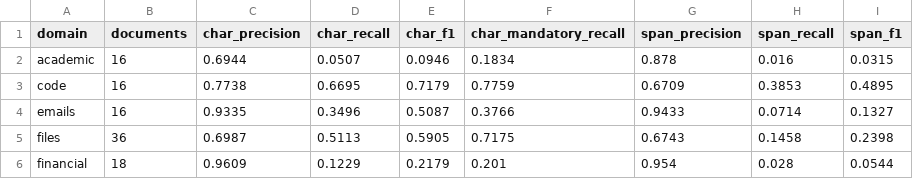
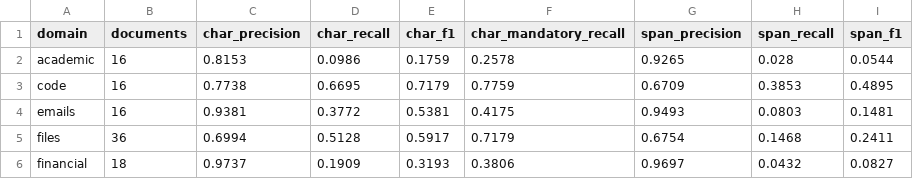
Before and after one commit to MounishSenisetty/SafeStream-Redactor, a CSV file: research/results/redactionbench/t0_2026-10-03/per_domain.csv, drawn as a sheet; only a part is shown; the diff covers the shown part only.

Commit message:
docs: add ARCHITECTURE.md and refresh RedactionBench results
Re-run of both RedactionBench configs after the Tier 0 address/identifier
rules and the label-anchored gate (internal character-level metric, not the
official R-Score). T0+ONNX mandatory recall 0.815 -> 0.823, legal
0.651 -> 0.782, medical 0.724 -> 0.752.

```diff
--- a/research/results/redactionbench/t0_2026-10-03/per_domain.csv
+++ b/research/results/redactionbench/t0_2026-10-03/per_domain.csv
@@ -1,6 +1,6 @@
 domain,documents,char_precision,char_recall,char_f1,char_mandatory_recall,span_precision,span_recall,span_f1
-academic,16,0.6944,0.0507,0.0946,0.1834,0.878,0.016,0.0315
+academic,16,0.8153,0.0986,0.1759,0.2578,0.9265,0.028,0.0544
 code,16,0.7738,0.6695,0.7179,0.7759,0.6709,0.3853,0.4895
-emails,16,0.9335,0.3496,0.5087,0.3766,0.9433,0.0714,0.1327
-files,36,0.6987,0.5113,0.5905,0.7175,0.6743,0.1458,0.2398
-financial,18,0.9609,0.1229,0.2179,0.201,0.954,0.028,0.0544
+emails,16,0.9381,0.3772,0.5381,0.4175,0.9493,0.0803,0.1481
+files,36,0.6994,0.5128,0.5917,0.7179,0.6754,0.1468,0.2411
+financial,18,0.9737,0.1909,0.3193,0.3806,0.9697,0.0432,0.0827
```
Also changed, not shown: 42 edited cells elsewhere in this file, research/results/redactionbench/t0_onnx_2026-10-03/per_domain.csv, 9 other files.
